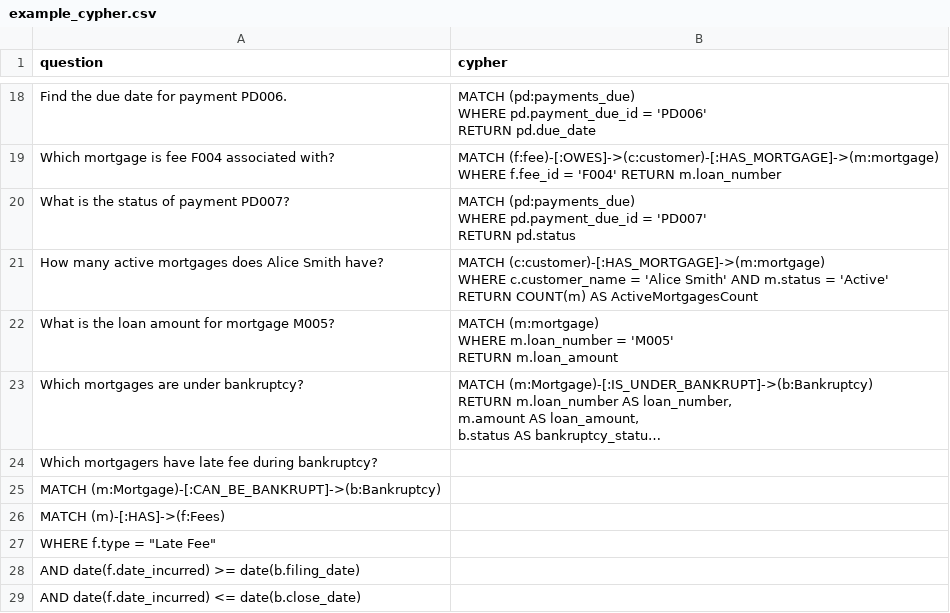
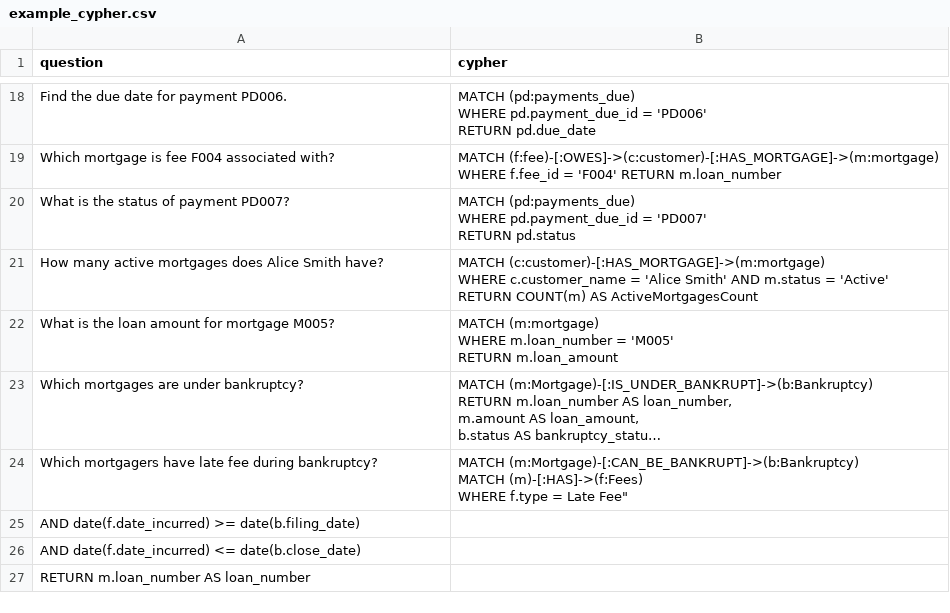
Before and after one commit to tauseef1234/Datasets, a CSV file: example_cypher.csv, drawn as a sheet; only a part is shown, gaps mark what is left out; the shorter side is filled out with more unchanged rows; long unchanged cells end in …; ↵ is a line break in a cell; the diff names each change by its address in the sheet, - before the commit and + after, or states it on an @@ line.

Commit message:
Update example_cypher.csv

```diff
--- a/example_cypher.csv
+++ b/example_cypher.csv
-B24 (cypher): (empty)
+B24 (cypher): MATCH (m:Mortgage)-[:CAN_BE_BANKRUPT]->(b:Bankruptcy) ↵ MATCH (m)-[:HAS]->(f:Fees) ↵ WHERE f.type = Late Fee"
-row 25: MATCH (m:Mortgage)-[:CAN_BE_BANKRUPT]->(b:Bankruptcy)
-row 26: MATCH (m)-[:HAS]->(f:Fees)
-row 27: WHERE f.type = "Late Fee"
```
